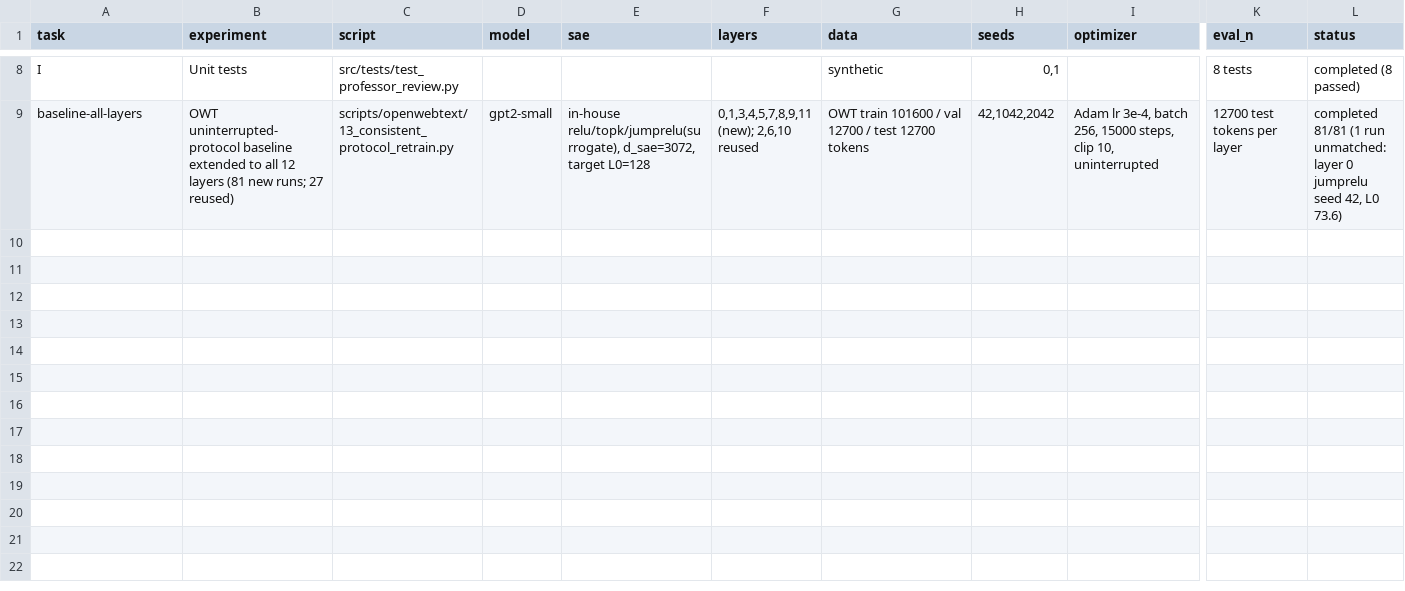
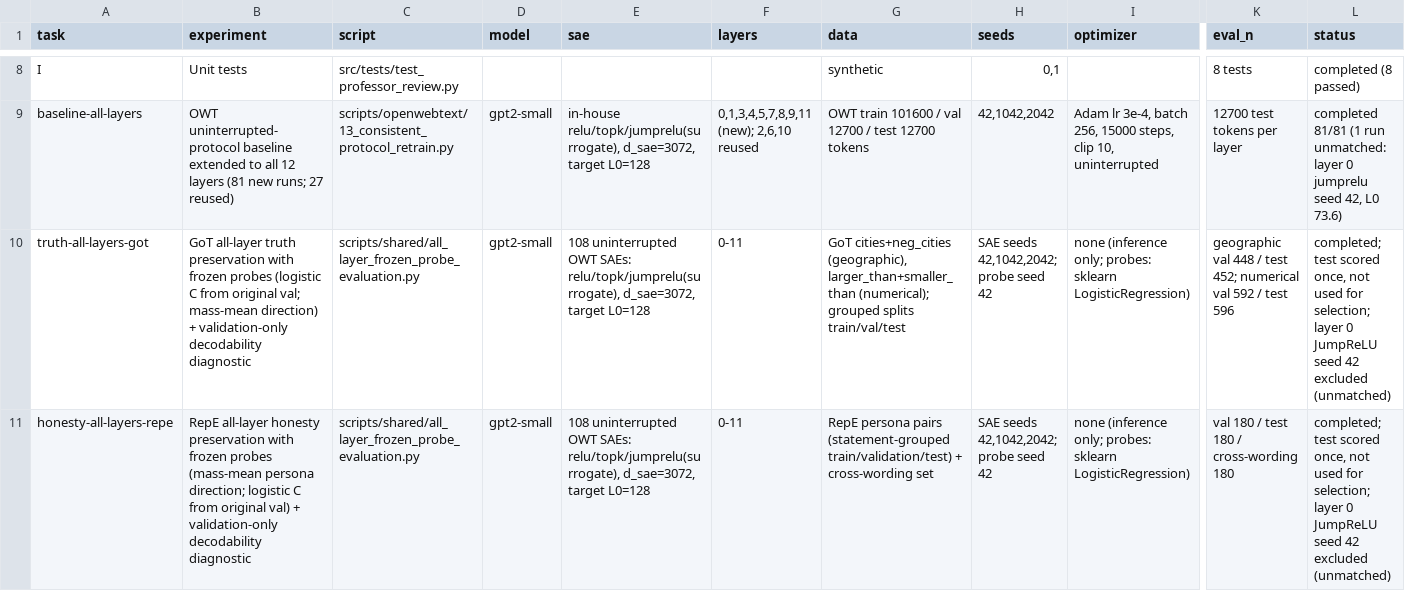
Before and after one commit to Fall2026group4/fall-2026-group4, a CSV file: docs/experiment_manifest.csv, drawn as a sheet; only a part is shown, gaps mark what is left out; rows hold the shown columns only; the diff names each change by its address in the sheet, - before the commit and + after, or states it on an @@ line.

```diff
--- a/docs/experiment_manifest.csv
+++ b/docs/experiment_manifest.csv
+row 10: truth-all-layers-got | GoT all-layer truth preservation with frozen probes (logistic C from original val; mass-mean direction) + validation-only decodability diagnostic | scripts/shared/all_layer_frozen_probe_evaluation.py | gpt2-small | 108 uninterrupted OWT SAEs: relu/topk/jumprelu(surrogate), d_sae=3072, target L0=128 | 0-11 | GoT cities+neg_cities (geographic), larger_than+smaller_than (numerical); grouped splits train/val/test | SAE seeds 42,1042,2042; probe seed 42 | none (inference only; probes: sklearn LogisticRegression) | geographic val 448 / test 452; numerical val 592 / test 596 | completed; test scored once, not used for selection; layer 0 JumpReLU seed 42 excluded (unmatched)
+row 11: honesty-all-layers-repe | RepE all-layer honesty preservation with frozen probes (mass-mean persona direction; logistic C from original val) + validation-only decodability diagnostic | scripts/shared/all_layer_frozen_probe_evaluation.py | gpt2-small | 108 uninterrupted OWT SAEs: relu/topk/jumprelu(surrogate), d_sae=3072, target L0=128 | 0-11 | RepE persona pairs (statement-grouped train/validation/test) + cross-wording set | SAE seeds 42,1042,2042; probe seed 42 | none (inference only; probes: sklearn LogisticRegression) | val 180 / test 180 / cross-wording 180 | completed; test scored once, not used for selection; layer 0 JumpReLU seed 42 excluded (unmatched)
```
Also changed, not shown: 40 other files.
